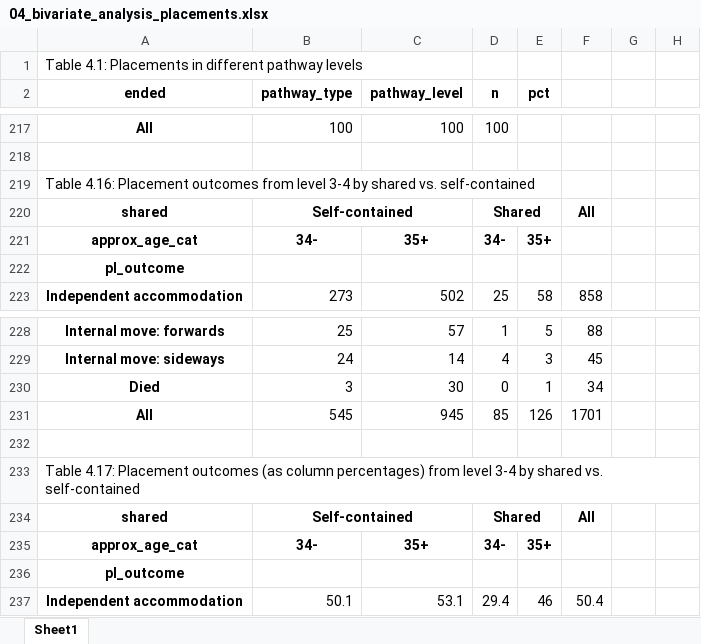
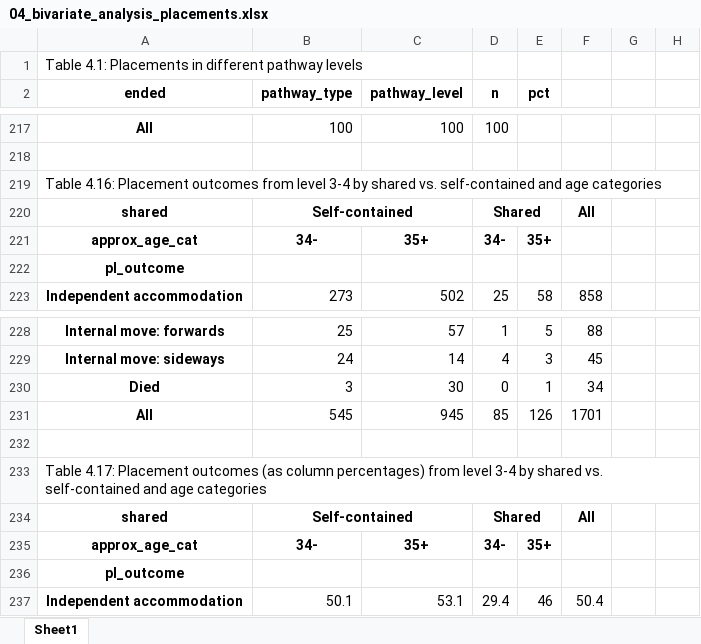
Before and after one commit to davidingerslev/BSHARP-ISHSHHB-2026, an Excel workbook: assets_output/04_bivariate_analysis_placements.xlsx, sheet Sheet1, drawn as a sheet; only a part is shown, gaps mark what is left out; values as stored, in another font and other column widths than the file's, no borders; the diff names each change by its address in the sheet, - before the commit and + after, or states it on an @@ line.

```diff
--- a/assets_output/04_bivariate_analysis_placements.xlsx (sheet Sheet1)
+++ b/assets_output/04_bivariate_analysis_placements.xlsx (sheet Sheet1)
-A219 (ended): …vs. self-contained
+A219 (ended): …vs. self-contained and age categories
-A233 (ended): …vs. self-contained
+A233 (ended): …vs. self-contained and age categories
```
Also changed, not shown: 11 other files.
